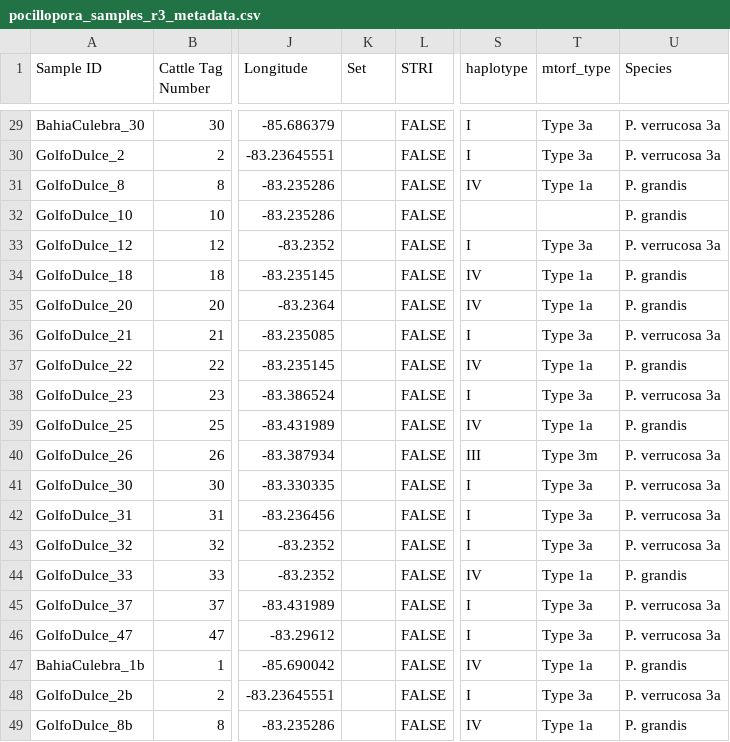
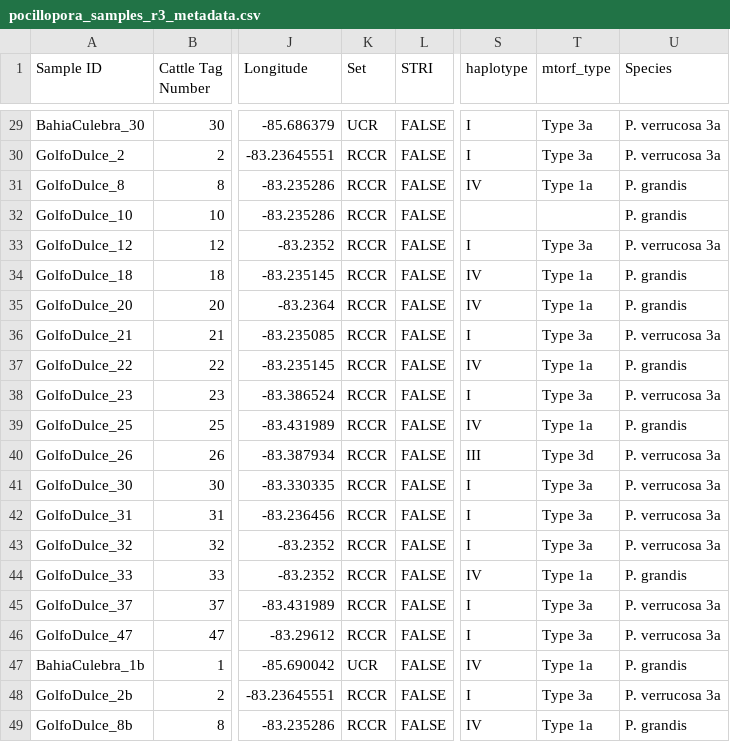
Before and after one commit to michaeltconnelly/etp_pocillopora_gskim, a CSV file: data/pocillopora_samples_r3_metadata.csv, drawn as a sheet; only a part is shown, gaps mark what is left out; the diff covers the shown part only; the diff names each change by its address in the sheet, - before the commit and + after, or states it on an @@ line.

```diff
--- a/data/pocillopora_samples_r3_metadata.csv
+++ b/data/pocillopora_samples_r3_metadata.csv
-K29 (Set): (empty)
+K29 (Set): UCR
-K30:K46 (Set): (empty)
+K30:K46 (Set): RCCR
-T40 (mtorf_type): Type 3m
+T40 (mtorf_type): Type 3d
-K47 (Set): (empty)
+K47 (Set): UCR
-K48:K49 (Set): (empty)
+K48:K49 (Set): RCCR
```
Also changed, not shown: 27 edited cells elsewhere in this file, data/pocillopora_samples_r2_metadata.csv, 2 other files.
